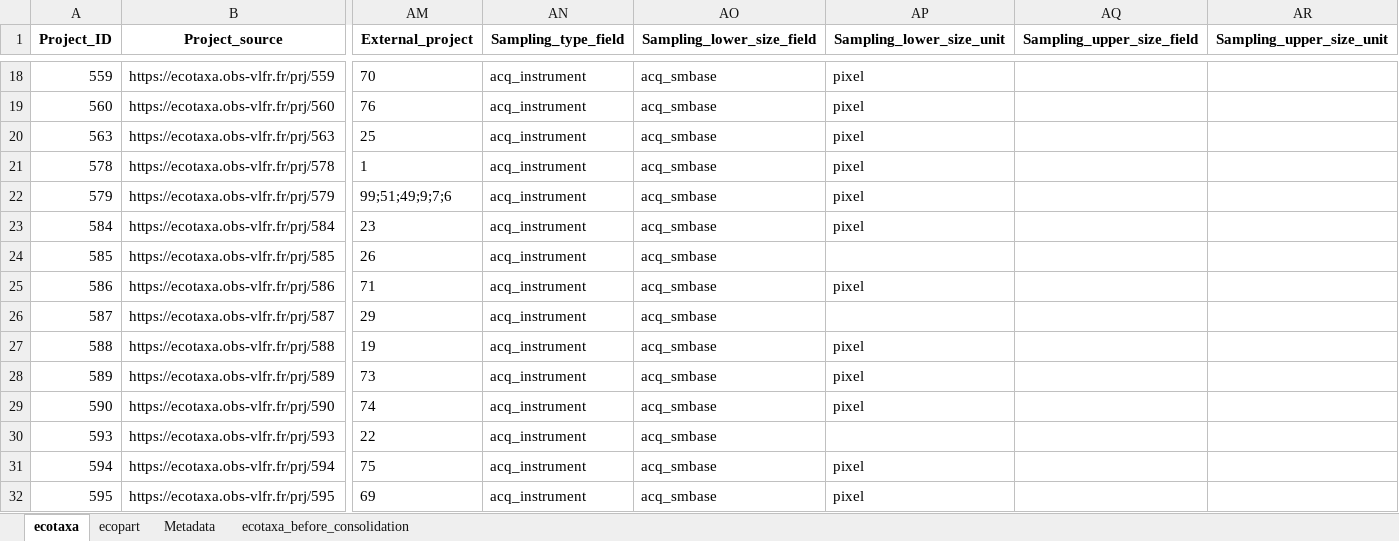
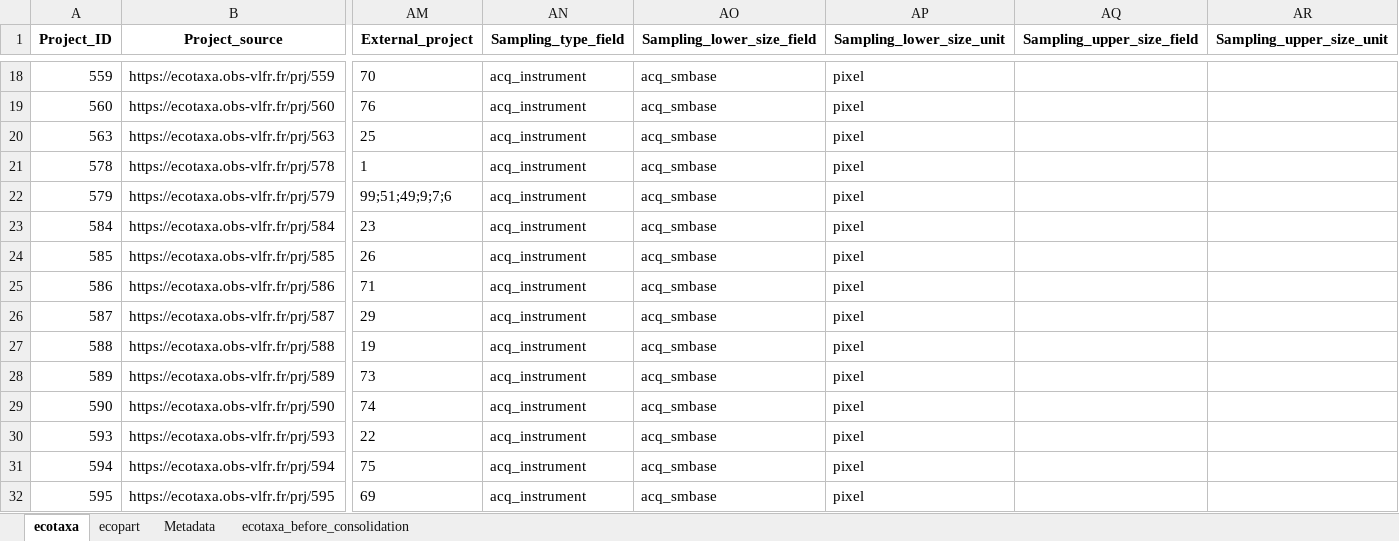
Before and after one commit to jessluo/PSSdb, an Excel workbook: raw/project_UVP_standardizer.xlsx, sheet ecotaxa, drawn as a sheet; only a part is shown, gaps mark what is left out; values as stored, in another font and other column widths than the file's, no borders; the diff covers the shown part only; the diff names each change by its address in the sheet, - before the commit and + after, or states it on an @@ line.

```diff
--- a/raw/project_UVP_standardizer.xlsx (sheet ecotaxa)
+++ b/raw/project_UVP_standardizer.xlsx (sheet ecotaxa)
-AP24 (Sampling_lower_size_unit): (empty)
+AP24 (Sampling_lower_size_unit): pixel
-AP26 (Sampling_lower_size_unit): (empty)
+AP26 (Sampling_lower_size_unit): pixel
-AP30 (Sampling_lower_size_unit): (empty)
+AP30 (Sampling_lower_size_unit): pixel
```
Also changed, not shown: 103 edited cells elsewhere in this sheet, sheet ecotaxa_before_consolidation, sheet ecopart, ancillary/plankton_annotated_taxonomy.xlsx, raw/project_IFCB_standardizer.xlsx, 3 other files.
